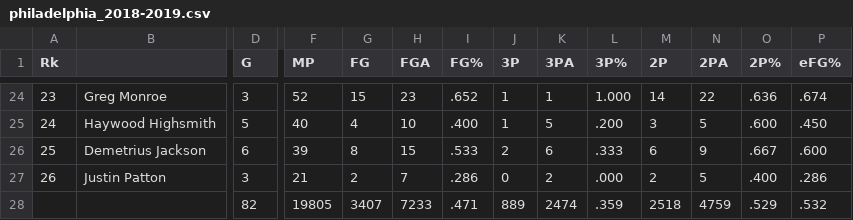
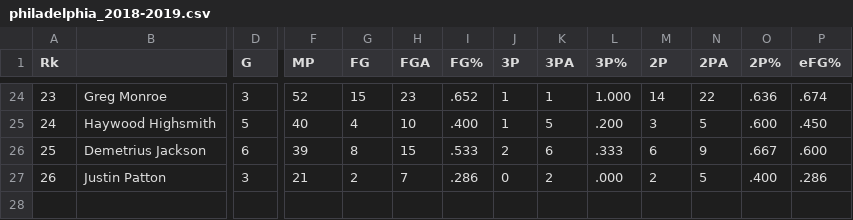
Before and after one commit to JackyKch/JimmyButler, a CSV file: data/teams_total/philadelphia_2018-2019.csv, drawn as a sheet; only a part is shown, gaps mark what is left out; rows hold the shown columns only; the diff names each change by its address in the sheet, - before the commit and + after, or states it on an @@ line.

Commit message:
Collect data to create importance of JB plot

```diff
--- a/data/teams_total/philadelphia_2018-2019.csv
+++ b/data/teams_total/philadelphia_2018-2019.csv
-row 28:  |  | 82 | 19805 | 3407 | 7233 | .471 | 889 | 2474 | .359 | 2518 | 4759 | .529 | .532
```
